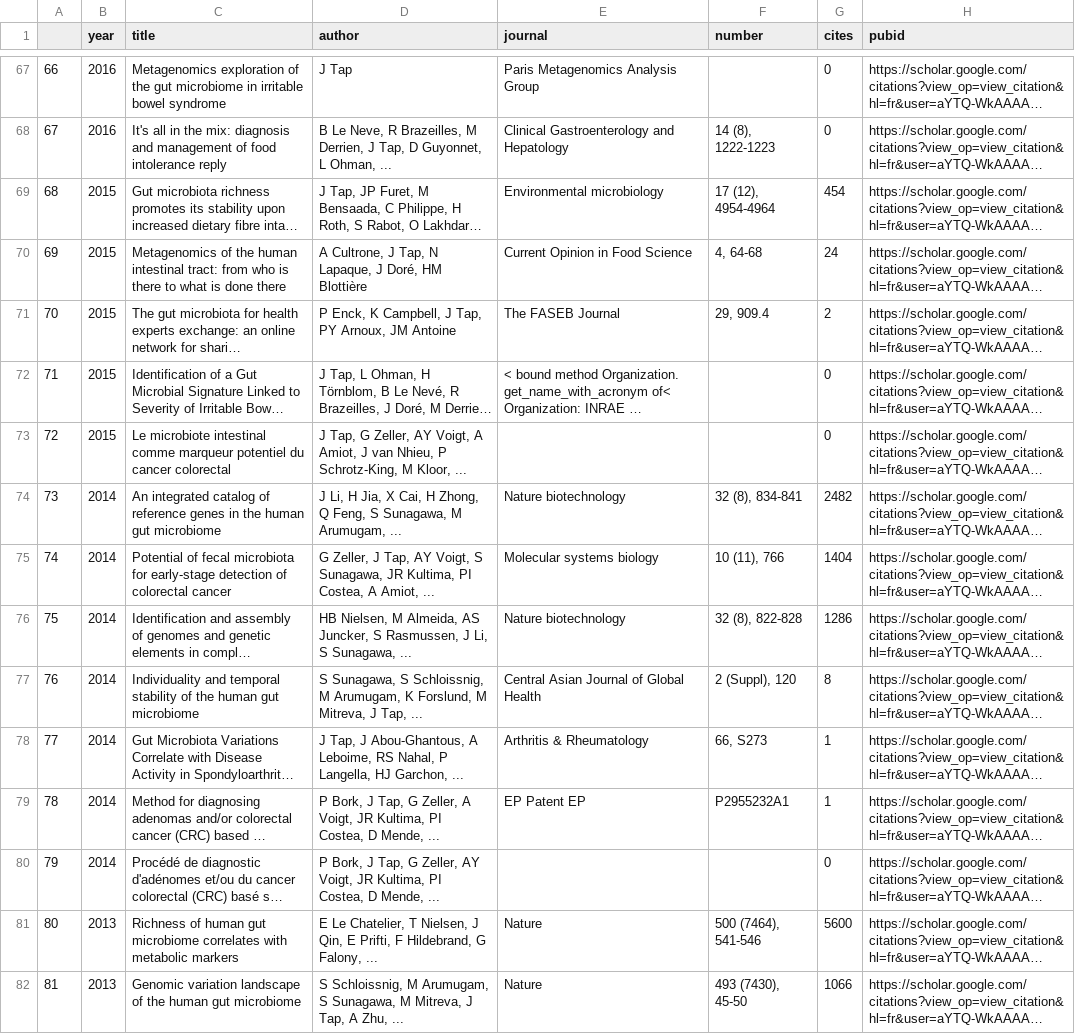
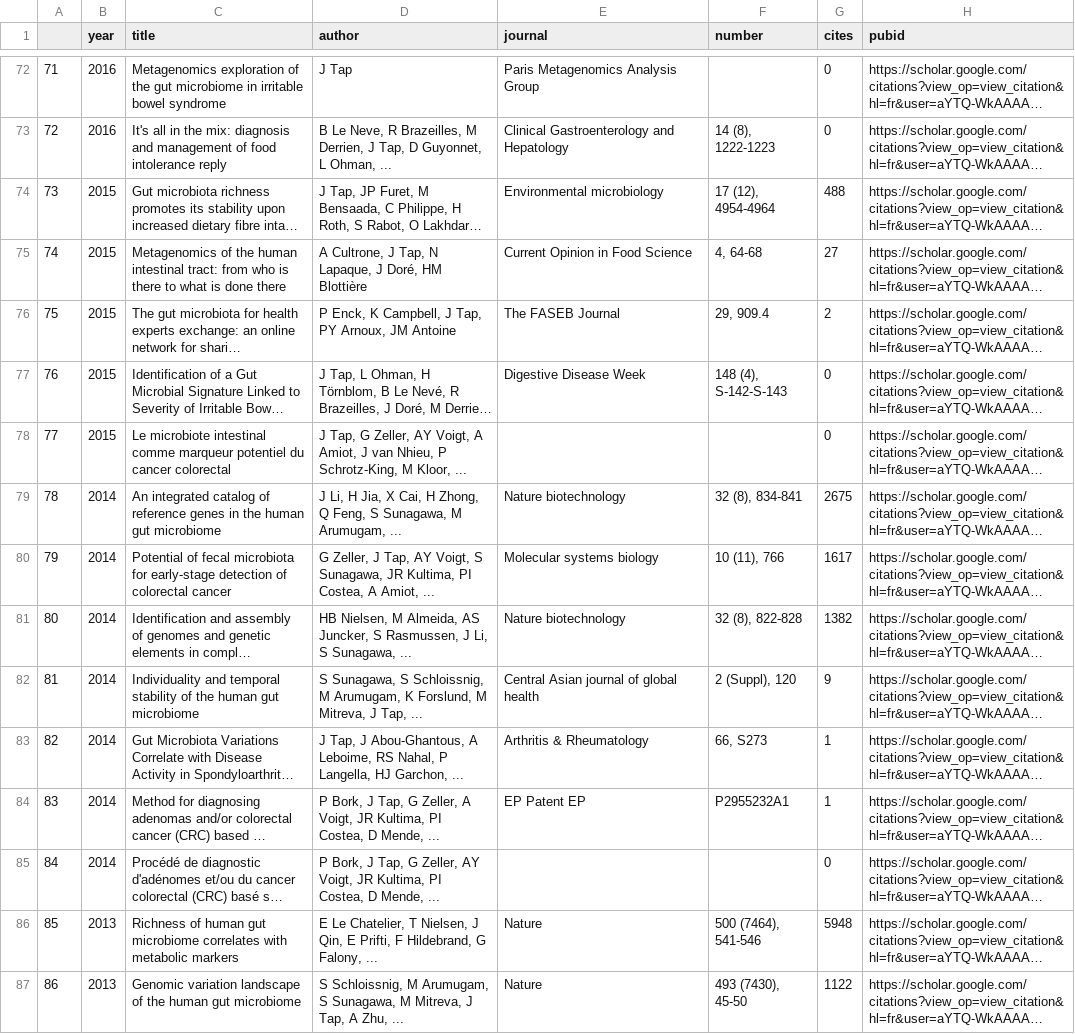
Before and after one commit to tapj/tapj.github.io, a CSV file: _data/publications_google_scholar.csv, drawn as a sheet; only a part is shown, gaps mark what is left out; long unchanged cells end in …; addresses are those after the commit; the diff covers the shown part only; the diff names each change by its address in the sheet, - before the commit and + after, or states it on an @@ line.

```diff
--- a/_data/publications_google_scholar.csv
+++ b/_data/publications_google_scholar.csv
@@ column A renumbered from row 3 down @@
-G74 (cites): 454
+G74 (cites): 488
-G75 (cites): 24
+G75 (cites): 27
-E77 (journal): < bound method Organization. get_name_with_acronym of< Organization: INRAE …
+E77 (journal): Digestive Disease Week
-F77 (number): (empty)
+F77 (number): 148 (4), S-142-S-143
-G79 (cites): 2482
+G79 (cites): 2675
-G80 (cites): 1404
+G80 (cites): 1617
-G81 (cites): 1286
+G81 (cites): 1382
-E82 (journal): Central Asian Journal of Global Health
+E82 (journal): Central Asian journal of global health
-G82 (cites): 8
+G82 (cites): 9
-G86 (cites): 5600
+G86 (cites): 5948
-G87 (cites): 1066
+G87 (cites): 1122
```
Also changed, not shown: 13 added rows, 6 removed rows and 49 edited cells elsewhere in this file, _data/citation_history.csv, 3 other files.
